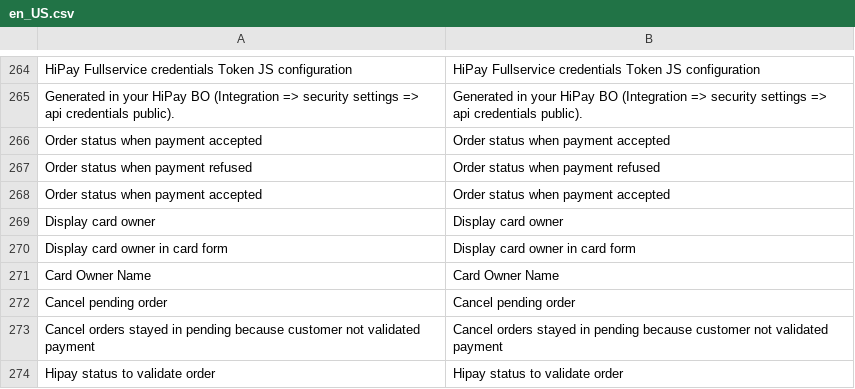
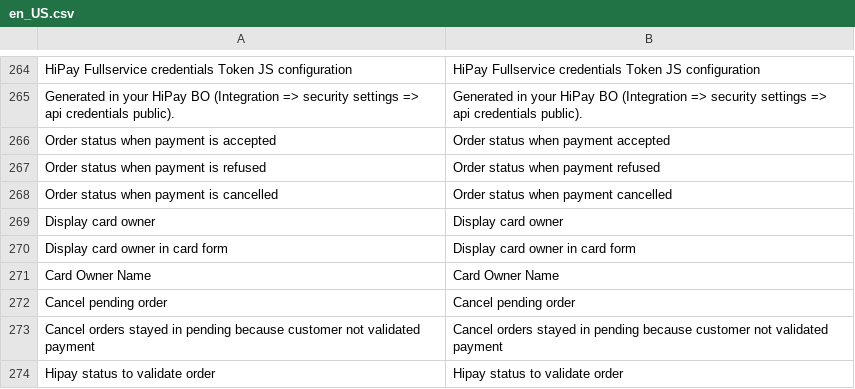
Before and after one commit to hipay/hipay-fullservice-sdk-magento2, a CSV file: src/i18n/en_US.csv, drawn as a sheet; only a part is shown, gaps mark what is left out.

Commit message:
Fix translations

```diff
--- a/src/i18n/en_US.csv
+++ b/src/i18n/en_US.csv
@@ -265,5 +265,5 @@
 "Generated in your HiPay BO (Integration => security settings => api credentials public).","Generated in your HiPay BO (Integration => security settings => api credentials public)."
-"Order status when payment accepted","Order status when payment accepted"
-"Order status when payment refused","Order status when payment refused"
-"Order status when payment accepted","Order status when payment accepted"
+"Order status when payment is accepted","Order status when payment accepted"
+"Order status when payment is refused","Order status when payment refused"
+"Order status when payment is cancelled","Order status when payment cancelled"
 "Display card owner","Display card owner"
```
Also changed, not shown: src/i18n/fr_FR.csv, 1 other file.
